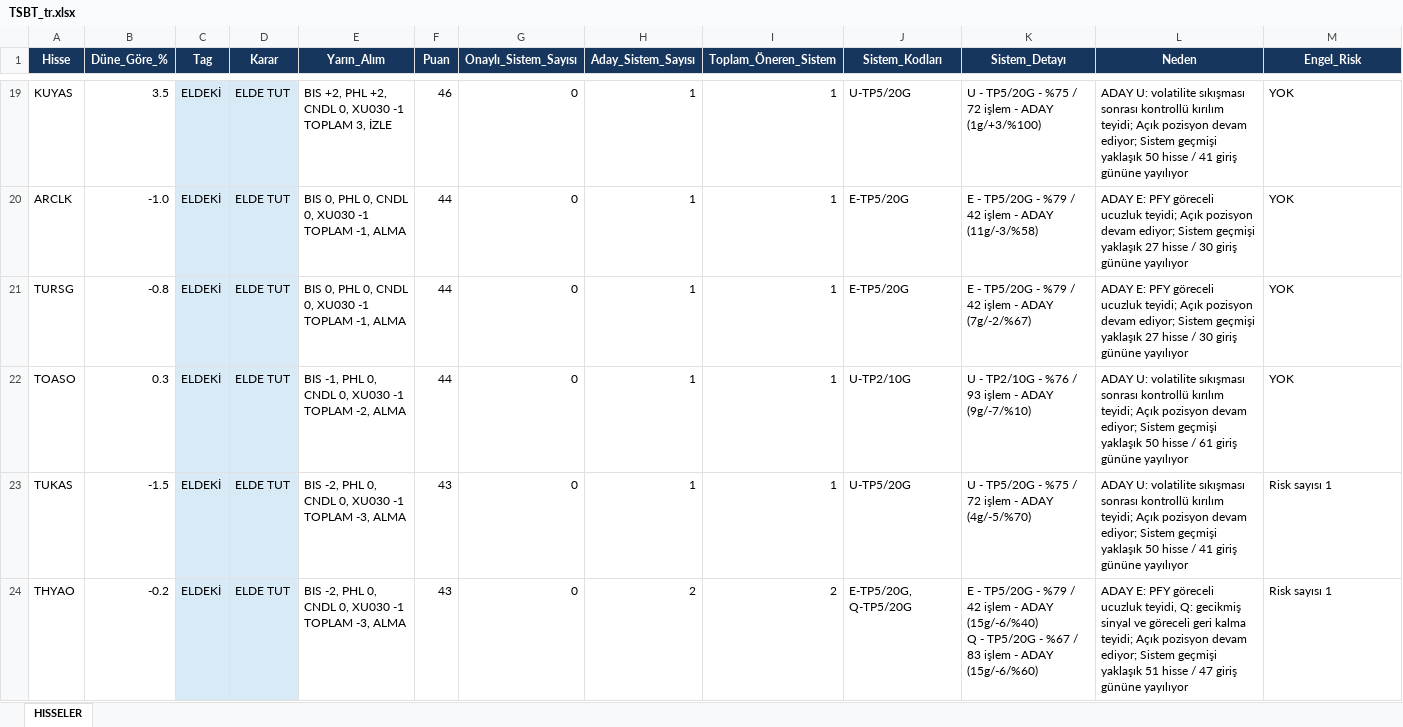
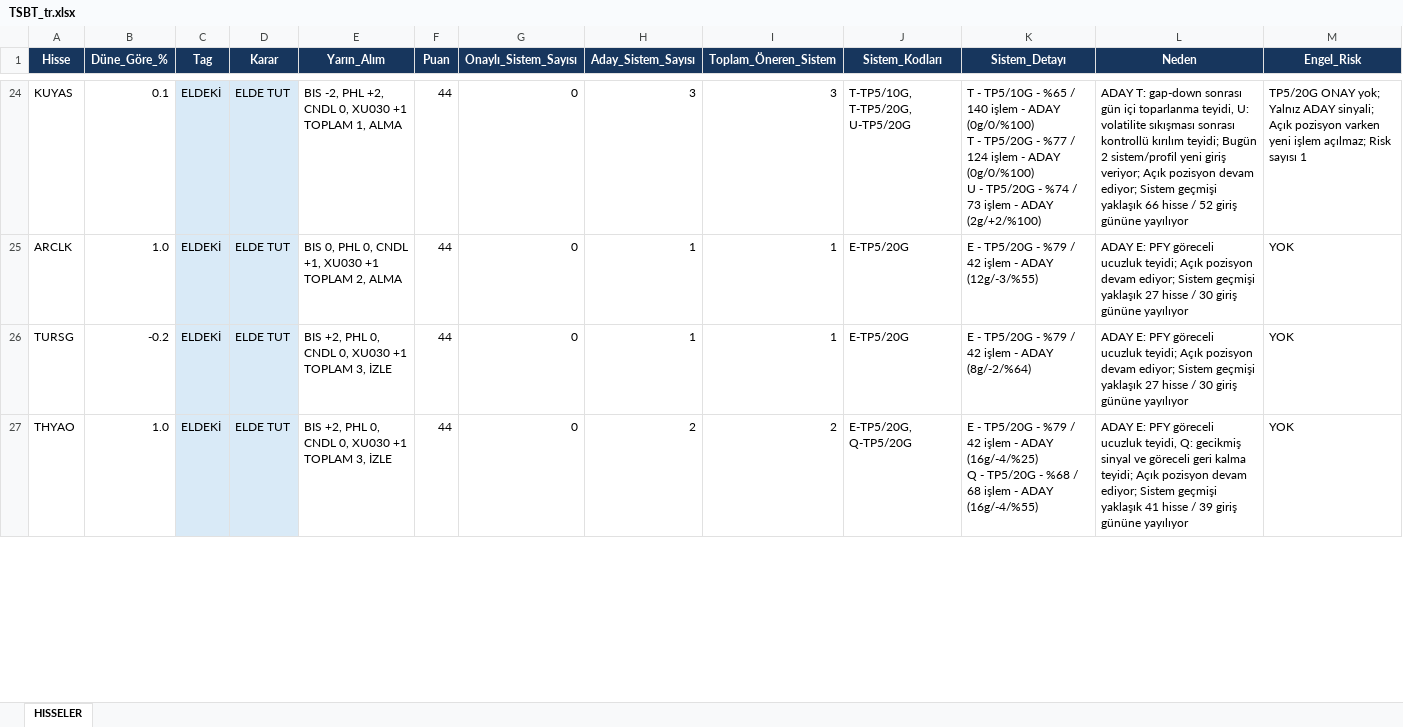
Before and after one commit to serkanche/portfoy, an Excel workbook: TSBT_tr.xlsx, sheet HISSELER, drawn as a sheet; only a part is shown, gaps mark what is left out; values as stored, in another font and other column widths than the file's, no borders; removed rows and columns are numbered as before the commit, all else as after; ↵ is a line break in a cell; the diff covers the shown part only; the diff names each change by its address in the sheet, - before the commit and + after, or states it on an @@ line.

```diff
--- a/TSBT_tr.xlsx (sheet HISSELER)
+++ b/TSBT_tr.xlsx (sheet HISSELER)
-B24 (Düne_Göre_%): 3.5
+B24 (Düne_Göre_%): 0.1
-E24 (Yarın_Alım): BIS +2, PHL +2, CNDL 0, XU030 -1 ↵ TOPLAM 3, İZLE
+E24 (Yarın_Alım): BIS -2, PHL +2, CNDL 0, XU030 +1 ↵ TOPLAM 1, ALMA
-F24 (Puan): 46
+F24 (Puan): 44
-H24 (Aday_Sistem_Sayısı): 1
+H24 (Aday_Sistem_Sayısı): 3
-I24 (Toplam_Öneren_Sistem): 1
+I24 (Toplam_Öneren_Sistem): 3
-J24 (Sistem_Kodları): U-TP5/20G
+J24 (Sistem_Kodları): T-TP5/10G, T-TP5/20G, U-TP5/20G
-K24 (Sistem_Detayı): U - TP5/20G - %75 / 72 işlem - ADAY (1g/+3/%100)
+K24 (Sistem_Detayı): T - TP5/10G - %65 / 140 işlem - ADAY (0g/0/%100) ↵ T - TP5/20G - %77 / 124 işlem - ADAY (0g/0/%100) ↵ U - TP5/20G - %74 / 73 işlem - ADAY (2g/+2/%100)
-L24 (Neden): ADAY U: volatilite sıkışması sonrası kontrollü kırılım teyidi; Açık pozisyon devam ediyor; Sistem geçmişi yaklaşık 50 hisse / 41 giriş gününe…
+L24 (Neden): ADAY T: gap-down sonrası gün içi toparlanma teyidi, U: volatilite sıkışması sonrası kontrollü kırılım teyidi; Bugün 2 sistem/profil yeni giriş veriyor; Açık pozisyon devam ediyor; Sistem geçmişi yaklaşık 66 hisse / 52 giriş gününe…
-M24 (Engel_Risk): YOK
+M24 (Engel_Risk): TP5/20G ONAY yok; Yalnız ADAY sinyali; Açık pozisyon varken yeni işlem açılmaz; Risk sayısı 1
-B25 (Düne_Göre_%): -1.0
+B25 (Düne_Göre_%): 1.0
-E25 (Yarın_Alım): …0, CNDL 0, XU030 -1 ↵ TOPLAM -1, ALMA
+E25 (Yarın_Alım): …0, CNDL +1, XU030 +1 ↵ TOPLAM 2, ALMA
-K25 (Sistem_Detayı): …- ADAY (11g/-3/%58)
+K25 (Sistem_Detayı): …- ADAY (12g/-3/%55)
-B26 (Düne_Göre_%): -0.8
+B26 (Düne_Göre_%): -0.2
-E26 (Yarın_Alım): BIS 0, PHL 0, CNDL 0, XU030 -1 ↵ TOPLAM -1, ALMA
+E26 (Yarın_Alım): BIS +2, PHL 0, CNDL 0, XU030 +1 ↵ TOPLAM 3, İZLE
-K26 (Sistem_Detayı): …- ADAY (7g/-2/%67)
+K26 (Sistem_Detayı): …- ADAY (8g/-2/%64)
-row 22: TOASO | 0.3 | ELDEKİ | ELDE TUT | BIS -1, PHL 0, CNDL 0, XU030 -1 ↵ TOPLAM -2, ALMA | 44 | 0 | 1 | 1 | U-TP2/10G | U - TP2/10G - %76 / 93 işlem - ADAY (9g/-7/%10) | ADAY U: volatilite sıkışması sonrası kontrollü kırılım teyidi; Açık pozisyon devam ediyor; Sistem geçmişi yaklaşık 50 hisse / 61 giriş gününe yayılıyor | YOK
-row 23: TUKAS | -1.5 | ELDEKİ | ELDE TUT | BIS -2, PHL 0, CNDL 0, XU030 -1 ↵ TOPLAM -3, ALMA | 43 | 0 | 1 | 1 | U-TP5/20G | U - TP5/20G - %75 / 72 işlem - ADAY (4g/-5/%70) | ADAY U: volatilite sıkışması sonrası kontrollü kırılım teyidi; Açık pozisyon devam ediyor; Sistem geçmişi yaklaşık 50 hisse / 41 giriş gününe yayılıyor | Risk sayısı 1
-B27 (Düne_Göre_%): -0.2
+B27 (Düne_Göre_%): 1.0
-E27 (Yarın_Alım): BIS -2, PHL 0, CNDL 0, XU030 -1 ↵ TOPLAM -3, ALMA
+E27 (Yarın_Alım): BIS +2, PHL 0, CNDL 0, XU030 +1 ↵ TOPLAM 3, İZLE
-F27 (Puan): 43
+F27 (Puan): 44
-K27 (Sistem_Detayı): …- ADAY (15g/-6/%40) ↵ Q - TP5/20G - %67 / 83 işlem - ADAY (15g/-6/%60)
+K27 (Sistem_Detayı): …- ADAY (16g/-4/%25) ↵ Q - TP5/20G - %68 / 68 işlem - ADAY (16g/-4/%55)
-L27 (Neden): …geçmişi yaklaşık 51 hisse / 47 giriş gününe…
+L27 (Neden): …geçmişi yaklaşık 41 hisse / 39 giriş gününe…
-M27 (Engel_Risk): Risk sayısı 1
+M27 (Engel_Risk): YOK
```
Also changed, not shown: 17 added rows, 16 removed rows, 111 edited cells and cell formats elsewhere in this sheet.
